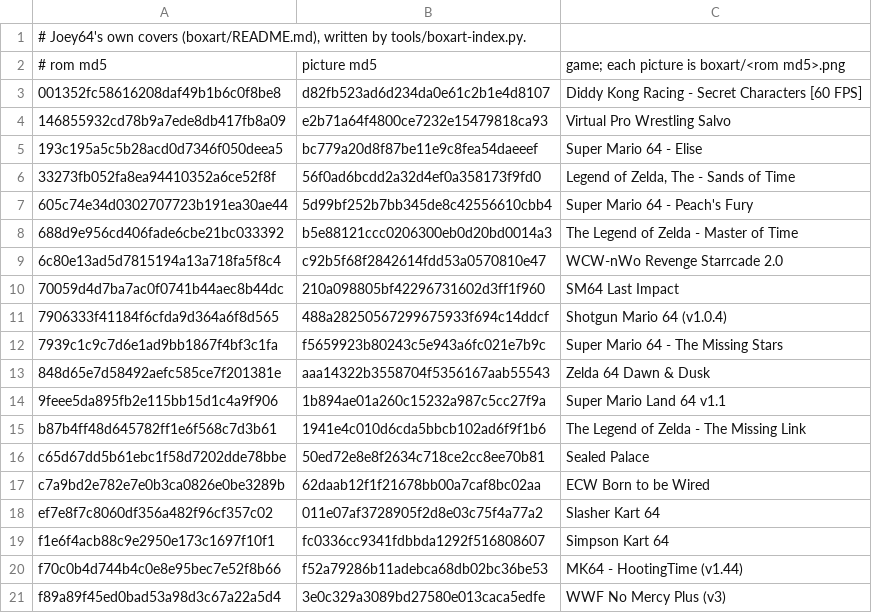
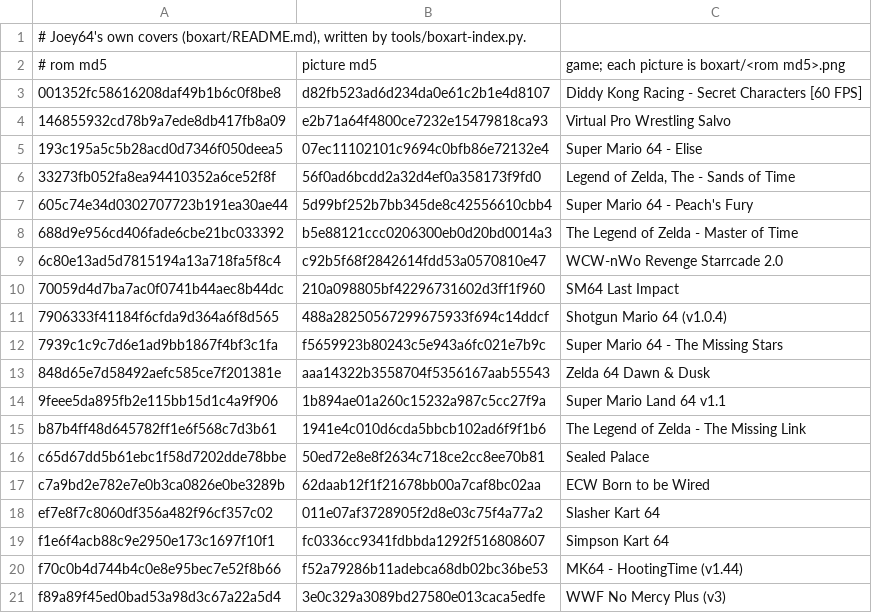
Before and after one commit to JoeysRetroHandhelds/joey64-data, a TSV file: boxart/index.tsv, drawn as a sheet.

```diff
--- a/boxart/index.tsv
+++ b/boxart/index.tsv
@@ -4,3 +4,3 @@
 146855932cd78b9a7ede8db417fb8a09	e2b71a64f4800ce7232e15479818ca93	Virtual Pro Wrestling Salvo
-193c195a5c5b28acd0d7346f050deea5	bc779a20d8f87be11e9c8fea54daeeef	Super Mario 64 - Elise
+193c195a5c5b28acd0d7346f050deea5	07ec11102101c9694c0bfb86e72132e4	Super Mario 64 - Elise
 33273fb052fa8ea94410352a6ce52f8f	56f0ad6bcdd2a32d4ef0a358173f9fd0	Legend of Zelda, The - Sands of Time
```
Also changed, not shown: 2 other files.
